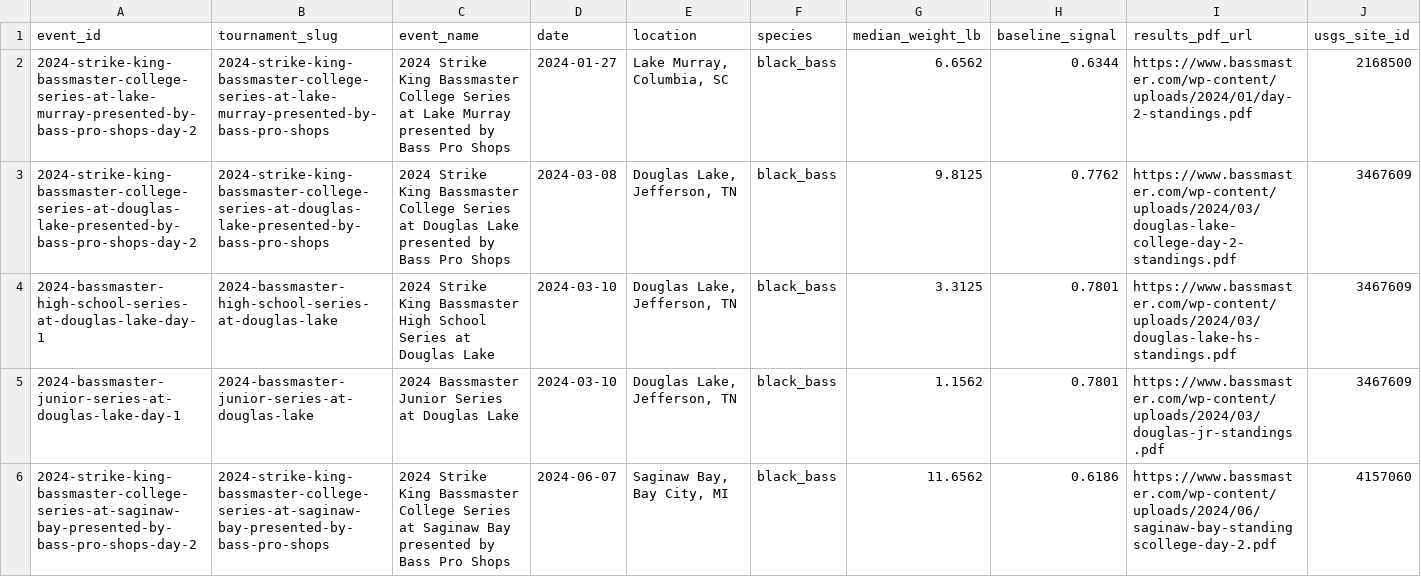
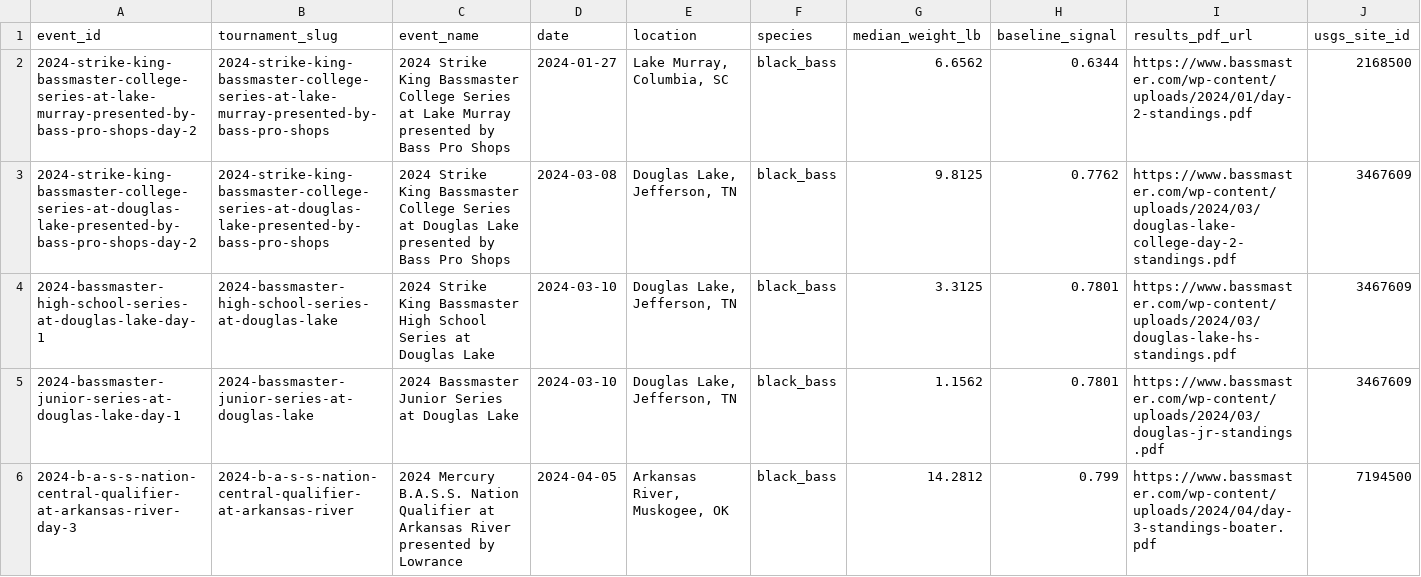
Before and after one commit to AsharMemon/opencatch, a CSV file: castline/validation/data/processed/validation_dataset.csv, drawn as a sheet; only a part is shown; the shorter side is filled out with more unchanged rows; rows hold the shown columns only; the diff covers the shown part only; the diff names each change by its address in the sheet, - before the commit and + after, or states it on an @@ line.

Commit message:
Fix coverage-backed export and unlock Bass Nation rows

```diff
--- a/castline/validation/data/processed/validation_dataset.csv
+++ b/castline/validation/data/processed/validation_dataset.csv
+row 6: 2024-b-a-s-s-nation-central-qualifier-at-arkansas-river-day-3 | 2024-b-a-s-s-nation-central-qualifier-at-arkansas-river | 2024 Mercury B.A.S.S. Nation Qualifier at Arkansas River presented by Lowrance | 2024-04-05 | Arkansas River, Muskogee, OK | black_bass | 14.2812 | 0.799 | https://www.bassmaster.com/wp-content/uploads/2024/04/day-3-standings-boater.pdf | 7194500
```
Also changed, not shown: 1 added row elsewhere in this file, castline/validation/data/raw/historical_outcomes.csv, castline/validation/data/raw/usgs_history.csv, 6 other files.
